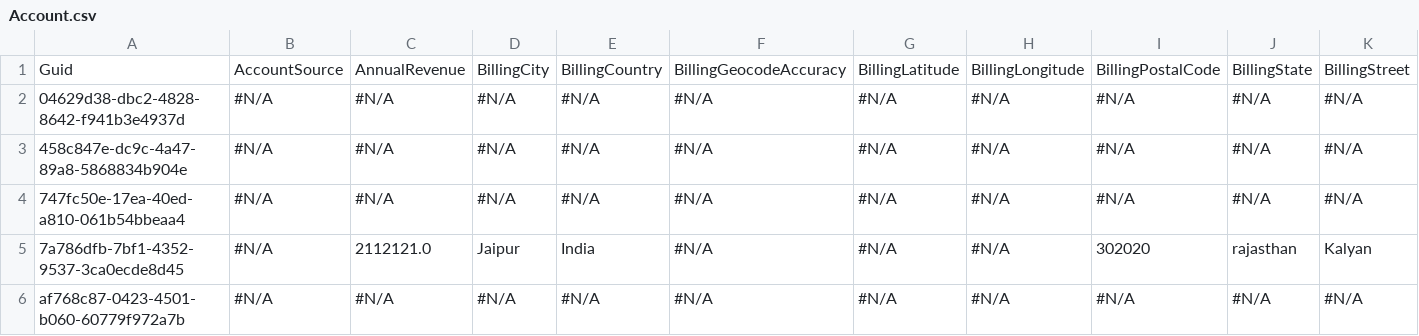
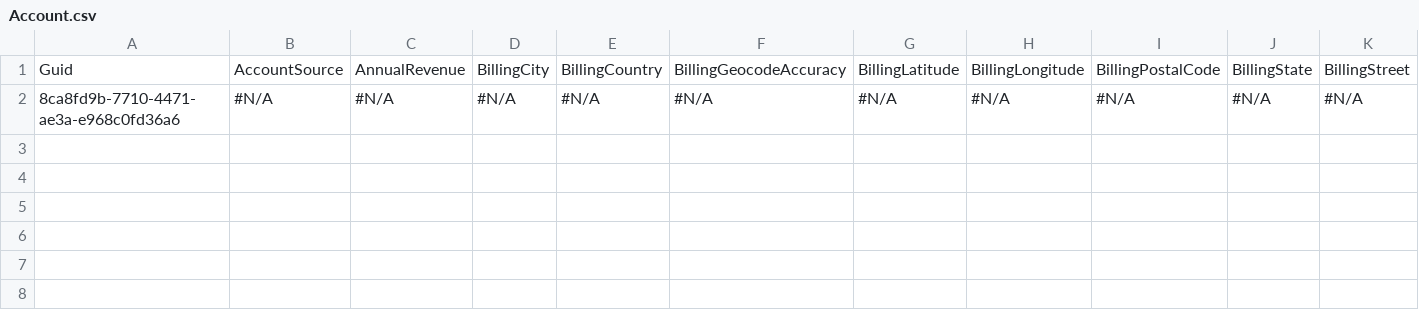
Before and after one commit to prodlytestuser/CPQTest20, a CSV file: Account.csv, drawn as a sheet; only a part is shown; removed rows and columns are numbered as before the commit, all else as after; rows hold the shown columns only; the diff names each change by its address in the sheet, - before the commit and + after, or states it on an @@ line.

Commit message:
Saved data from the control org into the repository master branch

```diff
--- a/Account.csv
+++ b/Account.csv
-row 2: 04629d38-dbc2-4828-8642-f941b3e4937d | #N/A | #N/A | #N/A | #N/A | #N/A | #N/A | #N/A | #N/A | #N/A | #N/A
-row 3: 458c847e-dc9c-4a47-89a8-5868834b904e | #N/A | #N/A | #N/A | #N/A | #N/A | #N/A | #N/A | #N/A | #N/A | #N/A
-row 4: 747fc50e-17ea-40ed-a810-061b54bbeaa4 | #N/A | #N/A | #N/A | #N/A | #N/A | #N/A | #N/A | #N/A | #N/A | #N/A
-row 5: 7a786dfb-7bf1-4352-9537-3ca0ecde8d45 | #N/A | 2112121.0 | Jaipur | India | #N/A | #N/A | #N/A | 302020 | rajasthan | Kalyan
-A2: af768c87-0423-4501-b060-60779f972a7b
+A2: 8ca8fd9b-7710-4471-ae3a-e968c0fd36a6
```
Also changed, not shown: Contact.csv.
